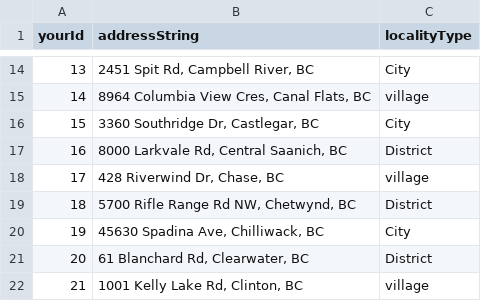
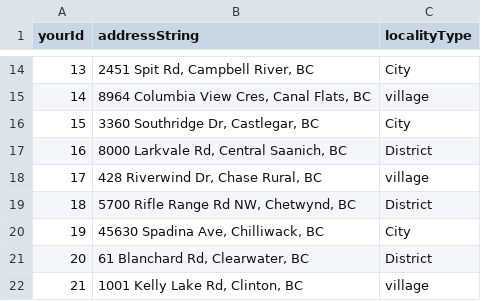
Before and after one commit to bcgov/ols-geocoder, a CSV file: sites_bc.csv, drawn as a sheet; only a part is shown, gaps mark what is left out.

Commit message:
Update sites_bc.csv

```diff
--- a/sites_bc.csv
+++ b/sites_bc.csv
@@ -17,3 +17,3 @@ yourId,addressString,localityType
 16,"8000 Larkvale Rd, Central Saanich, BC",District
-17,"428 Riverwind Dr, Chase, BC",village
+17,"428 Riverwind Dr, Chase Rural, BC",village
 18,"5700 Rifle Range Rd NW, Chetwynd, BC",District
```
